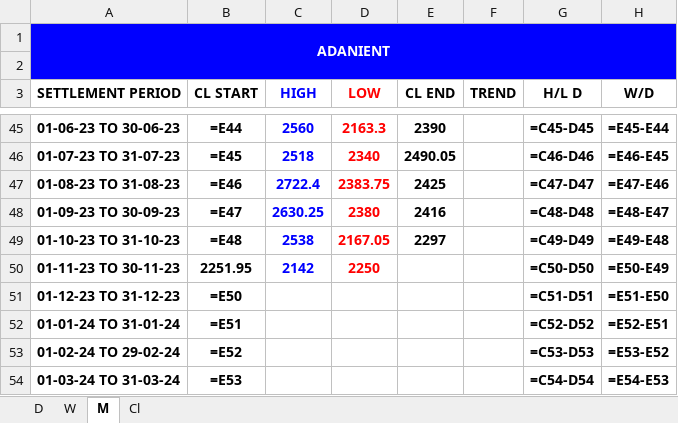
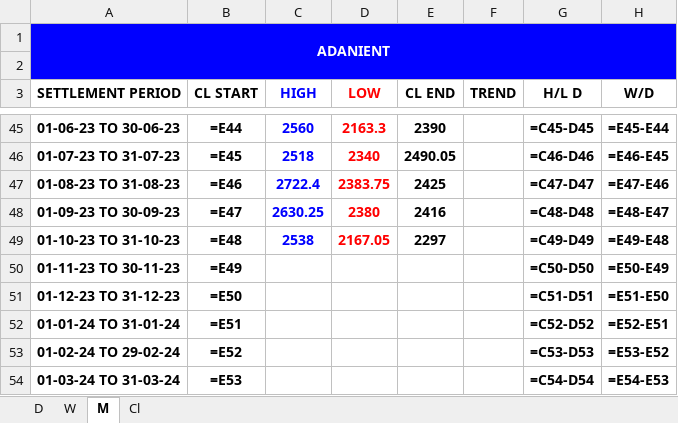
Before and after one commit to ritikTandon/NSEex, an Excel workbook: monthly closing creation/m_test.xlsx, sheet M, drawn as a sheet; only a part is shown, gaps mark what is left out; values as stored, in another font and other column widths than the file's, no borders; formulas without a stored value are shown as written; the diff names each change by its address in the sheet, - before the commit and + after, or states it on an @@ line.

```diff
--- a/monthly closing creation/m_test.xlsx (sheet M)
+++ b/monthly closing creation/m_test.xlsx (sheet M)
-B50 (CL START): 2251.95
+B50 (CL START): =E49
-C50 (HIGH): 2142
+C50 (HIGH): (empty)
-D50 (LOW): 2250
+D50 (LOW): (empty)
```
Also changed, not shown: sheet Cl, 2 other files.
